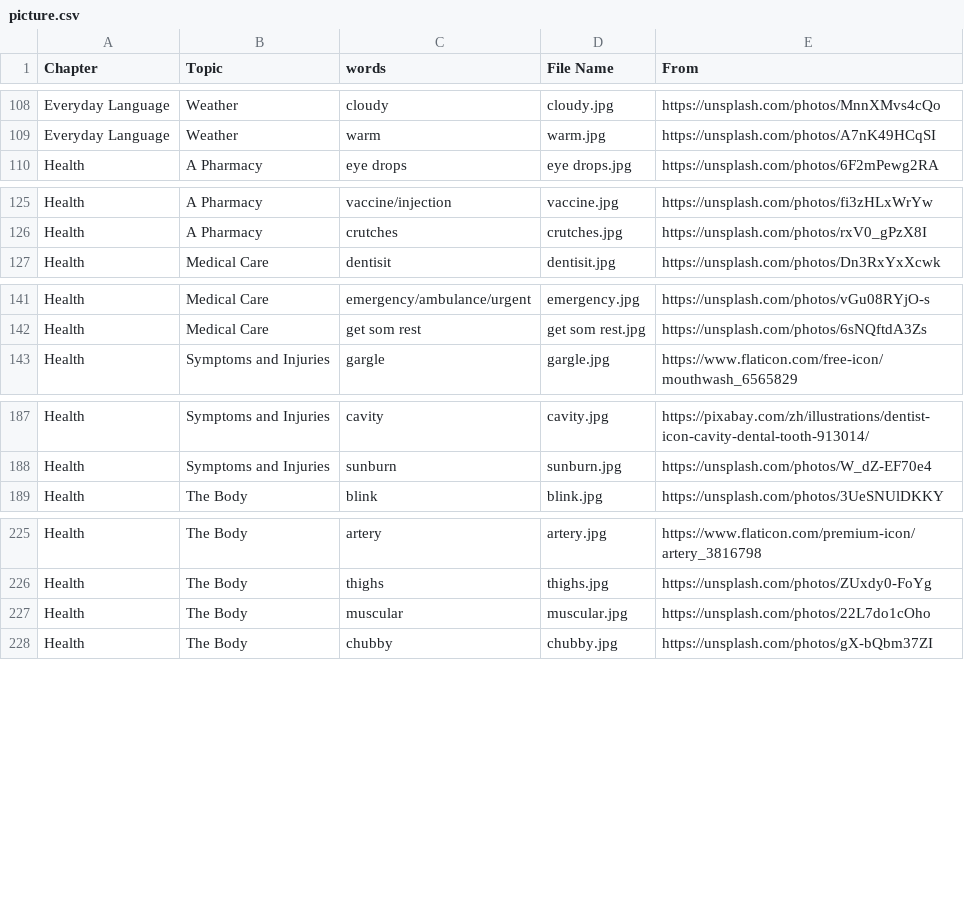
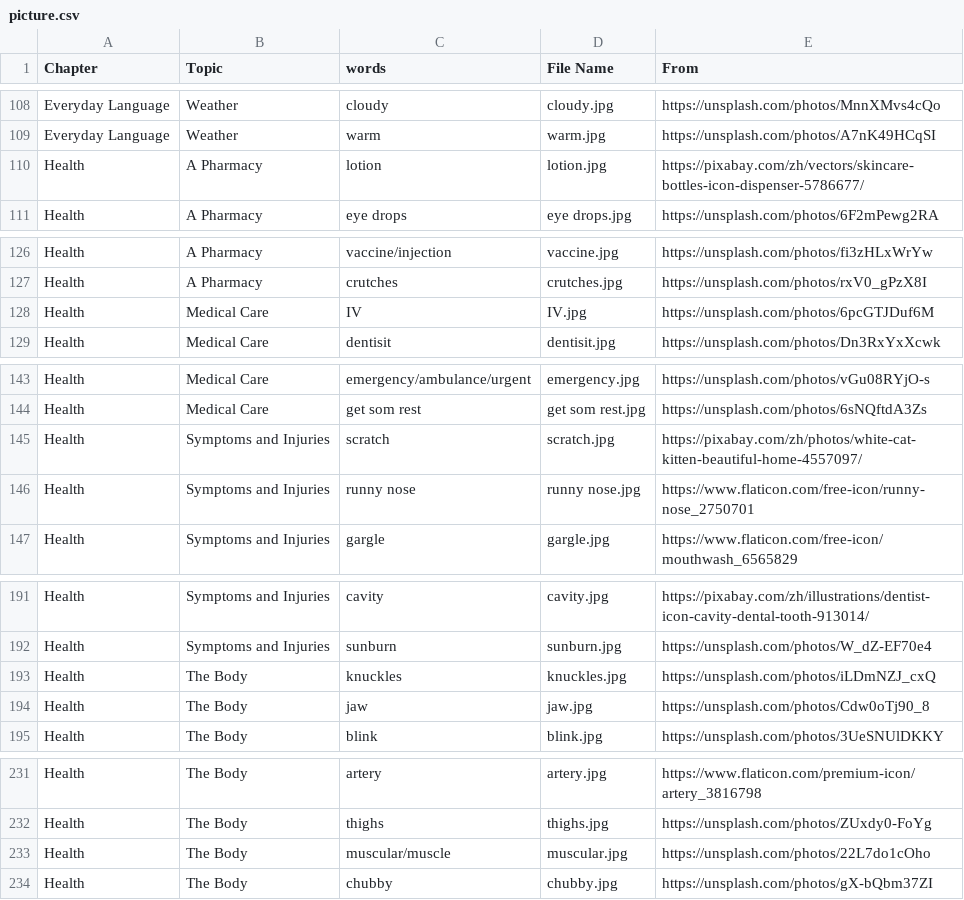
Before and after one commit to HDCodePractice/EnglishHelper, a CSV file: res/picture.csv, drawn as a sheet; only a part is shown, gaps mark what is left out.

```diff
--- a/res/picture.csv
+++ b/res/picture.csv
@@ -109,2 +109,3 @@ Everyday Language,Weather,cloudy,cloudy.jpg,https://unsplash.com/photos/MnnXMvs4
 Everyday Language,Weather,warm,warm.jpg,https://unsplash.com/photos/A7nK49HCqSI
+Health,A Pharmacy,lotion,lotion.jpg,https://pixabay.com/zh/vectors/skincare-bottles-icon-dispenser-5786677/
 Health,A Pharmacy,eye drops,eye drops.jpg,https://unsplash.com/photos/6F2mPewg2RA
@@ -126,2 +127,3 @@ Health,A Pharmacy,vaccine/injection,vaccine.jpg,https://unsplash.com/photos/fi3z
 Health,A Pharmacy,crutches,crutches.jpg,https://unsplash.com/photos/rxV0_gPzX8I
+Health,Medical Care,IV,IV.jpg,https://unsplash.com/photos/6pcGTJDuf6M
 Health,Medical Care,dentisit,dentisit.jpg,https://unsplash.com/photos/Dn3RxYxXcwk
@@ -142,2 +144,4 @@ Health,Medical Care,emergency/ambulance/urgent,emergency.jpg,https://unsplash.co
 Health,Medical Care,get som rest,get som rest.jpg,https://unsplash.com/photos/6sNQftdA3Zs
+Health,Symptoms and Injuries,scratch,scratch.jpg,https://pixabay.com/zh/photos/white-cat-kitten-beautiful-home-4557097/
+Health,Symptoms and Injuries,runny nose,runny nose.jpg,https://www.flaticon.com/free-icon/runny-nose_2750701
 Health,Symptoms and Injuries,gargle,gargle.jpg,https://www.flaticon.com/free-icon/mouthwash_6565829
@@ -188,2 +192,4 @@ Health,Symptoms and Injuries,cavity,cavity.jpg,https://pixabay.com/zh/illustrati
 Health,Symptoms and Injuries,sunburn,sunburn.jpg,https://unsplash.com/photos/W_dZ-EF70e4
+Health,The Body,knuckles,knuckles.jpg,https://unsplash.com/photos/iLDmNZJ_cxQ
+Health,The Body,jaw,jaw.jpg,https://unsplash.com/photos/Cdw0oTj90_8
 Health,The Body,blink,blink.jpg,https://unsplash.com/photos/3UeSNUlDKKY
@@ -226,3 +232,3 @@ Health,The Body,artery,artery.jpg,https://www.flaticon.com/premium-icon/artery_3
 Health,The Body,thighs,thighs.jpg,https://unsplash.com/photos/ZUxdy0-FoYg
-Health,The Body,muscular,muscular.jpg,https://unsplash.com/photos/22L7do1cOho
+Health,The Body,muscular/muscle,muscular.jpg,https://unsplash.com/photos/22L7do1cOho
 Health,The Body,chubby,chubby.jpg,https://unsplash.com/photos/gX-bQbm37ZI
```
Also changed, not shown: 7 other files.
